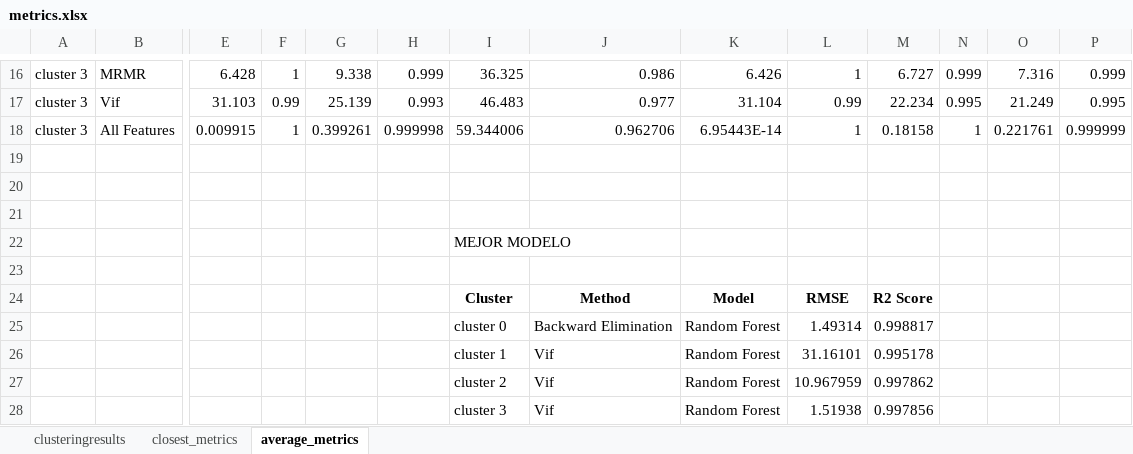
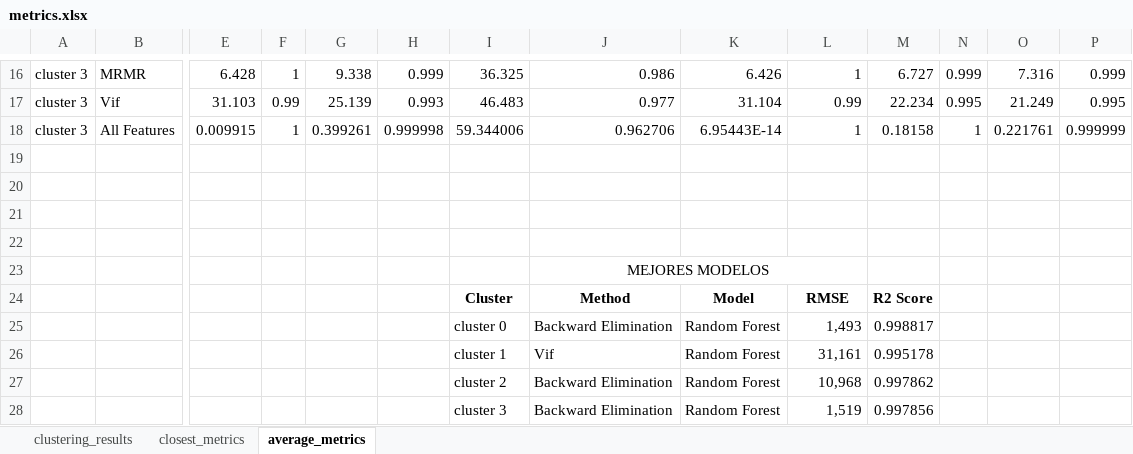
Before and after one commit to kesant/energy_consumption, an Excel workbook: docs/metrics.xlsx, sheet average_metrics, drawn as a sheet; only a part is shown, gaps mark what is left out; values as stored, in another font and other column widths than the file's, no borders; removed rows and columns are numbered as before the commit, all else as after; rows hold the shown columns only; the diff names each change by its address in the sheet, - before the commit and + after, or states it on an @@ line.

Commit message:
se establecio los mejores modelos de regresion para los dos casos de analisis , usando la serie de tiempo mas cercana a cada centroide de cada cluster y usando la serie de tiempo promedio de cada cluster.

```diff
--- a/docs/metrics.xlsx (sheet average_metrics)
+++ b/docs/metrics.xlsx (sheet average_metrics)
-sheet tab: clusteringresults
+sheet tab: clustering_results
-row 22:  |  |  |  |  |  | MEJOR MODELO
+row 23:  |  |  |  |  |  |  | MEJORES MODELOS
-L25: 1.49314
+L25: 1,493
-L26: 31.16101
+L26: 31,161
-J27:J28: Vif
+J27:J28: Backward Elimination
-L27: 10.967959
+L27: 10,968
-L28: 1.51938
+L28: 1,519
```
Also changed, not shown: sheet closest_metrics, 1 other file.
